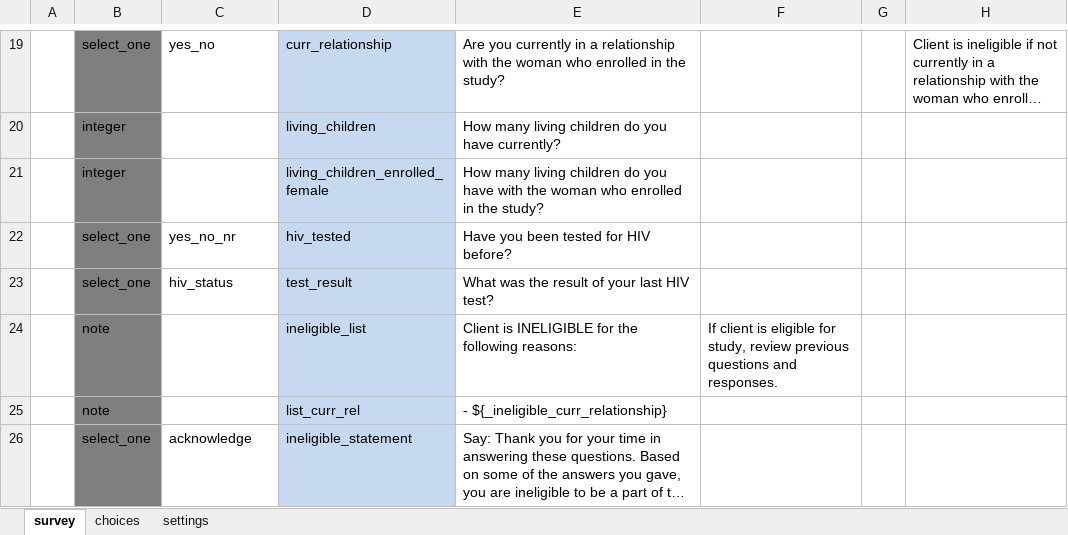
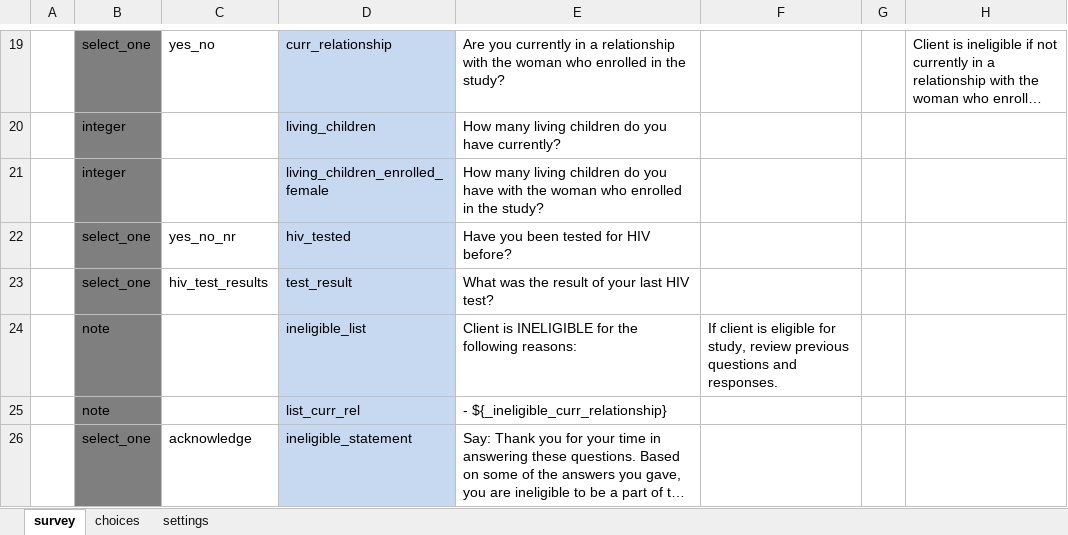
Before and after one commit to magogt/opendatakit.survey-js-clean, an Excel workbook: app/tables/maleClients/forms/partnerAllFields/partnerAllFields.xlsx, sheet survey, drawn as a sheet; only a part is shown, gaps mark what is left out; long unchanged cells end in …; values as stored, in another font and other column widths than the file's, no borders; the diff names each change by its address in the sheet, - before the commit and + after, or states it on an @@ line.

```diff
--- a/app/tables/maleClients/forms/partnerAllFields/partnerAllFields.xlsx (sheet survey)
+++ b/app/tables/maleClients/forms/partnerAllFields/partnerAllFields.xlsx (sheet survey)
-C23: hiv_status
+C23: hiv_test_results
```
Also changed, not shown: app/tables/femaleClients/forms/addClient/addClient.xlsx, app/tables/femaleClients/forms/client6Month/client6Month.xlsx, 14 other files.
